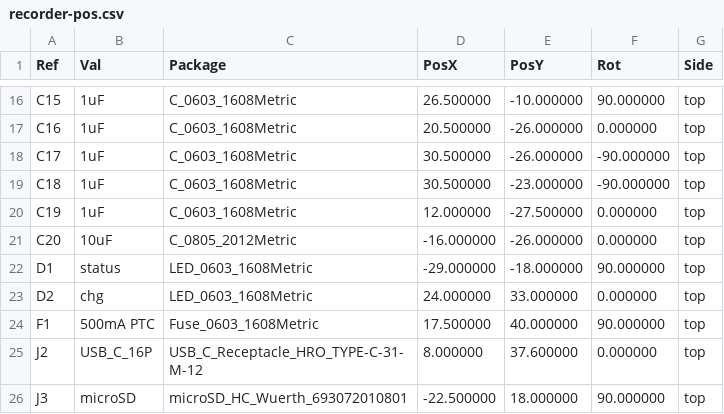
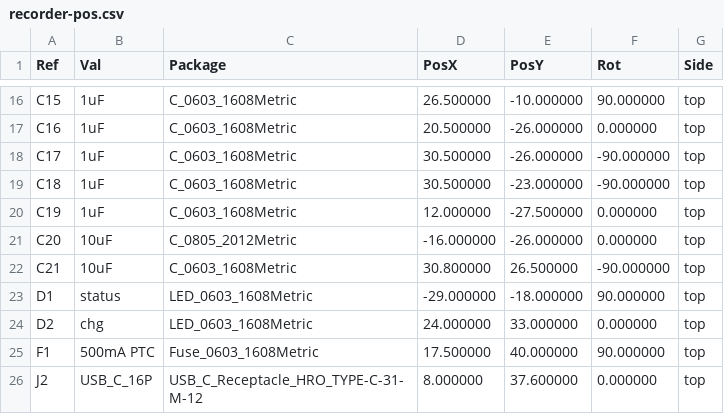
Before and after one commit to zeeman-effect/pixel-snap-voice, a CSV file: hardware/kicad/fab/recorder-pos.csv, drawn as a sheet; only a part is shown, gaps mark what is left out; the shorter side is filled out with more unchanged rows; the diff names each change by its address in the sheet, - before the commit and + after, or states it on an @@ line.

```diff
--- a/hardware/kicad/fab/recorder-pos.csv
+++ b/hardware/kicad/fab/recorder-pos.csv
+row 22: C21 | 10uF | C_0603_1608Metric | 30.800000 | 26.500000 | -90.000000 | top
```
Also changed, not shown: hardware/kicad/jlcpcb_bom.csv, hardware/kicad/jlcpcb_cpl.csv, 30 other files.
